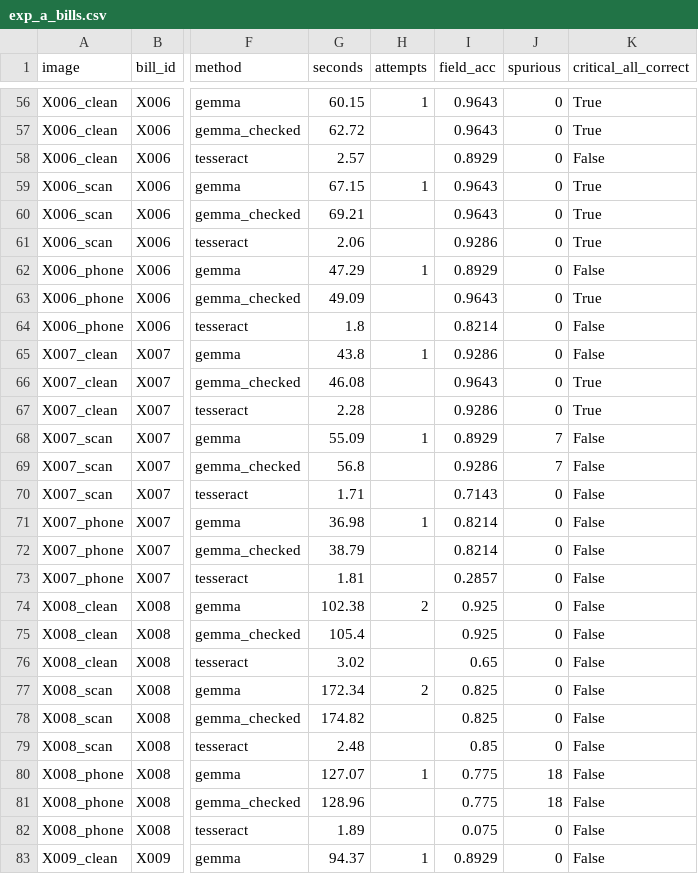
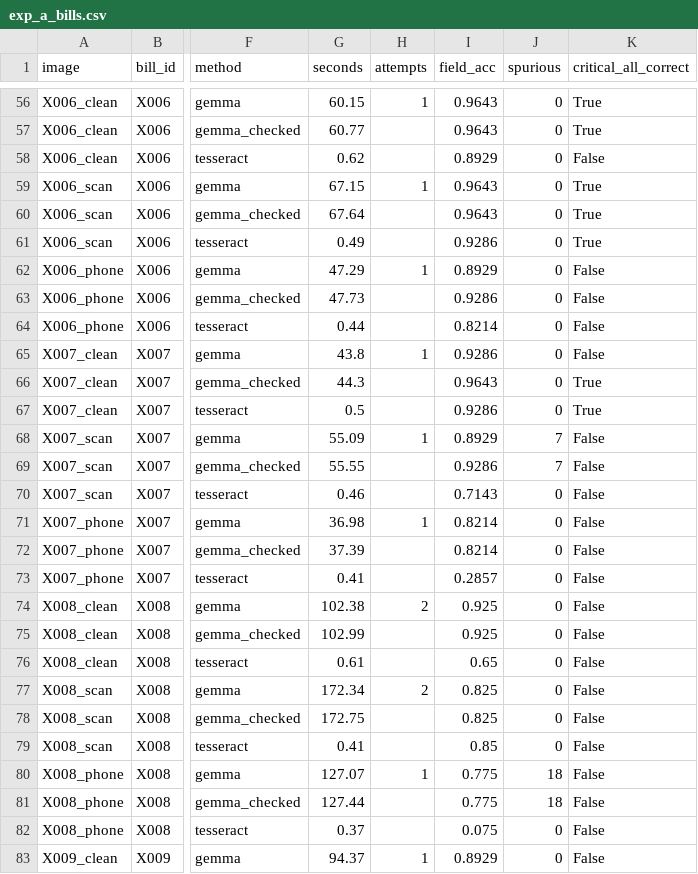
Before and after one commit to ANIRUDDH-001/second-look, a CSV file: eval/results/exp_a_bills.csv, drawn as a sheet; only a part is shown, gaps mark what is left out; the diff covers the shown part only; the diff names each change by its address in the sheet, - before the commit and + after, or states it on an @@ line.

Commit message:
eval: add adversarial gating check and populate benchmark evaluation results
- Gate adversarial verdicts against review fields in exp_d_adversarial.py
- Record full experimental evaluation metrics for Experiments A, C, and D
- Validate 0 wrong verdicts in Experiment A and TabPFN superiority in Experiment C

```diff
--- a/eval/results/exp_a_bills.csv
+++ b/eval/results/exp_a_bills.csv
-G57 (seconds): 62.72
+G57 (seconds): 60.77
-G58 (seconds): 2.57
+G58 (seconds): 0.62
-G60 (seconds): 69.21
+G60 (seconds): 67.64
-G61 (seconds): 2.06
+G61 (seconds): 0.49
-G63 (seconds): 49.09
+G63 (seconds): 47.73
-I63 (field_acc): 0.9643
+I63 (field_acc): 0.9286
-K63 (critical_all_correct): True
+K63 (critical_all_correct): False
-G64 (seconds): 1.8
+G64 (seconds): 0.44
-G66 (seconds): 46.08
+G66 (seconds): 44.3
-G67 (seconds): 2.28
+G67 (seconds): 0.5
-G69 (seconds): 56.8
+G69 (seconds): 55.55
-G70 (seconds): 1.71
+G70 (seconds): 0.46
-G72 (seconds): 38.79
+G72 (seconds): 37.39
-G73 (seconds): 1.81
+G73 (seconds): 0.41
-G75 (seconds): 105.4
+G75 (seconds): 102.99
-G76 (seconds): 3.02
+G76 (seconds): 0.61
-G78 (seconds): 174.82
+G78 (seconds): 172.75
-G79 (seconds): 2.48
+G79 (seconds): 0.41
-G81 (seconds): 128.96
+G81 (seconds): 127.44
-G82 (seconds): 1.89
+G82 (seconds): 0.37
```
Also changed, not shown: 134 edited cells elsewhere in this file, eval/results/exp_a_fields.csv, eval/results/exp_a_summary.csv, 5 other files.
